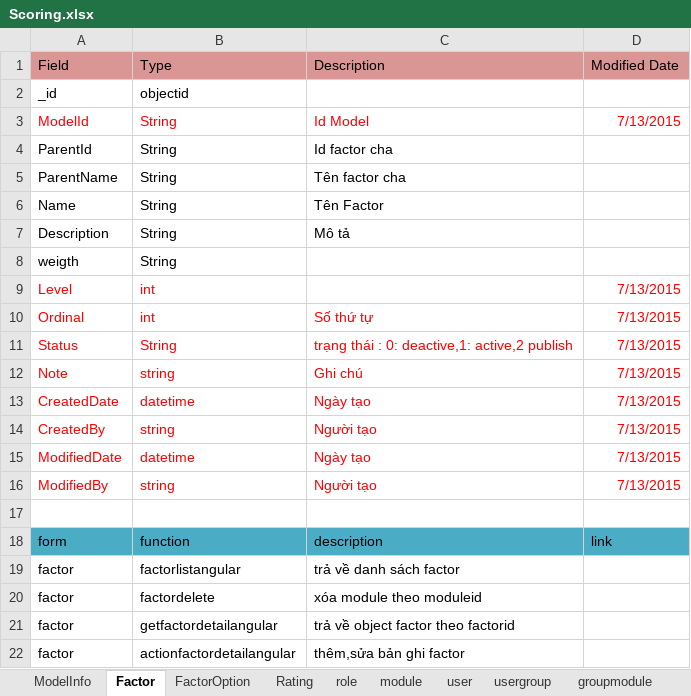
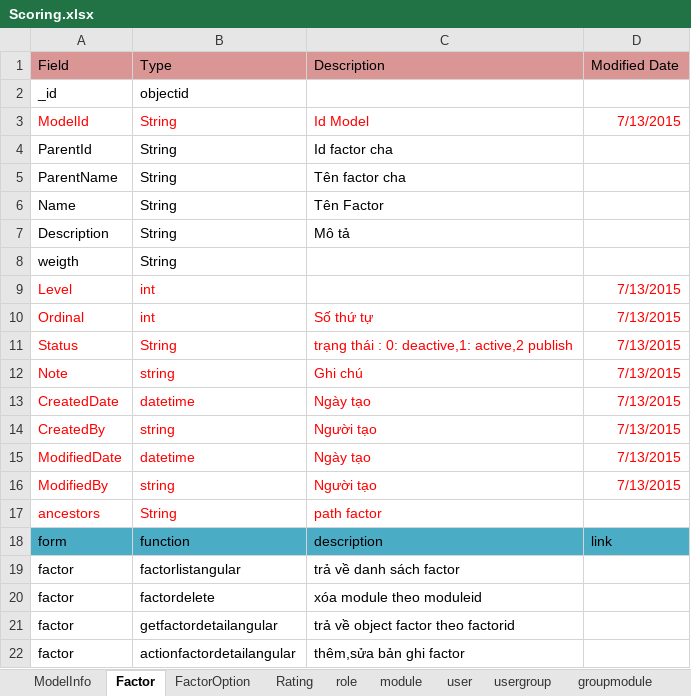
Before and after one commit to hoatre/ScoringModelFrontEnd, an Excel workbook: Documents/Scoring.xlsx, sheet Factor, drawn as a sheet; values as stored, in another font and other column widths than the file's, no borders; the diff names each change by its address in the sheet, - before the commit and + after, or states it on an @@ line.

Commit message:
phonghh up ancestors

```diff
--- a/Documents/Scoring.xlsx (sheet Factor)
+++ b/Documents/Scoring.xlsx (sheet Factor)
-row 17: (empty)
+row 17: ancestors | String | path factor
```
